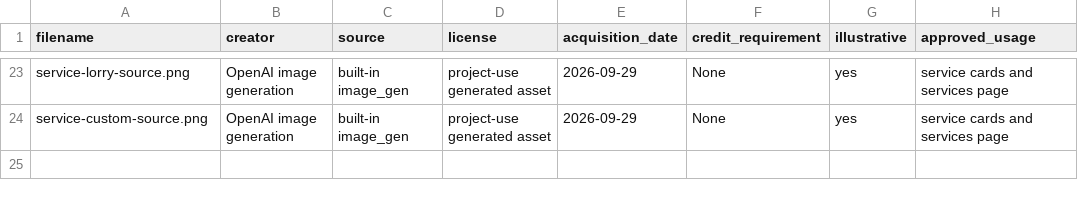
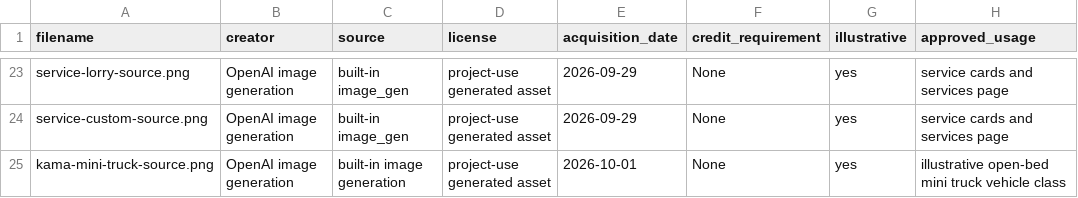
Before and after one commit to Monishan-Sangaralingam/Pins-Cabs, a CSV file: asset-sources/media-register.csv, drawn as a sheet; only a part is shown, gaps mark what is left out; the diff names each change by its address in the sheet, - before the commit and + after, or states it on an @@ line.

```diff
--- a/asset-sources/media-register.csv
+++ b/asset-sources/media-register.csv
+row 25: kama-mini-truck-source.png | OpenAI image generation | built-in image generation | project-use generated asset | 2026-10-01 | None | yes | illustrative open-bed mini truck vehicle class
```
Also changed, not shown: 10 other files.
